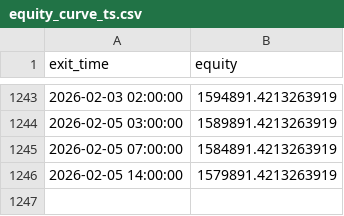
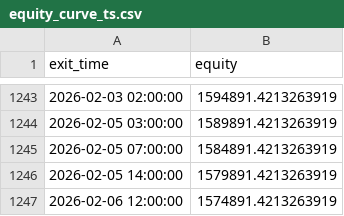
Before and after one commit to cdavocazh/btc-db-v3-cron, a CSV file: backtest_results/equity_curve_ts.csv, drawn as a sheet; only a part is shown, gaps mark what is left out.

```diff
--- a/backtest_results/equity_curve_ts.csv
+++ b/backtest_results/equity_curve_ts.csv
@@ -1246 +1246,2 @@ exit_time,equity
 2026-02-05 14:00:00,1579891.4213263919
+2026-02-06 12:00:00,1574891.4213263919
```
Also changed, not shown: backtest_results/conditions.csv, backtest_results/indicators.csv, 4 other files.
